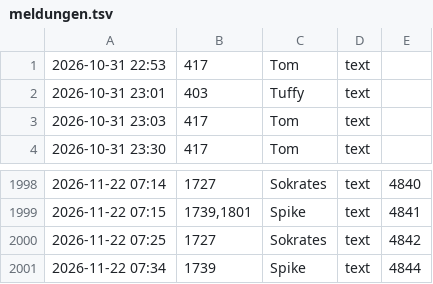
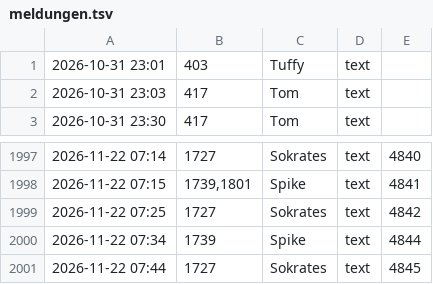
Before and after one commit to tramour-cmyk/androidapp_rpg_bornim, a TSV file: meldungen.tsv, drawn as a sheet; only a part is shown, gaps mark what is left out.

Commit message:
Meldung 1727 (Sokrates)

```diff
--- a/meldungen.tsv
+++ b/meldungen.tsv
@@ -1,2 +1 @@
-2026-10-31 22:53	417	Tom	text
 2026-10-31 23:01	403	Tuffy	text
@@ -2001 +2000,2 @@
 2026-11-22 07:34	1739	Spike	text	4844
+2026-11-22 07:44	1727	Sokrates	text	4845
```
